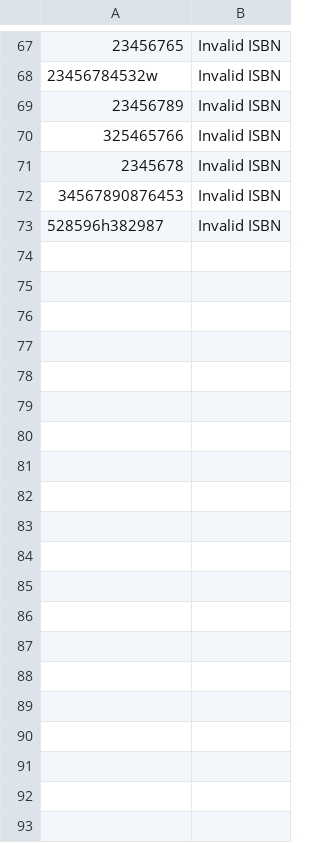
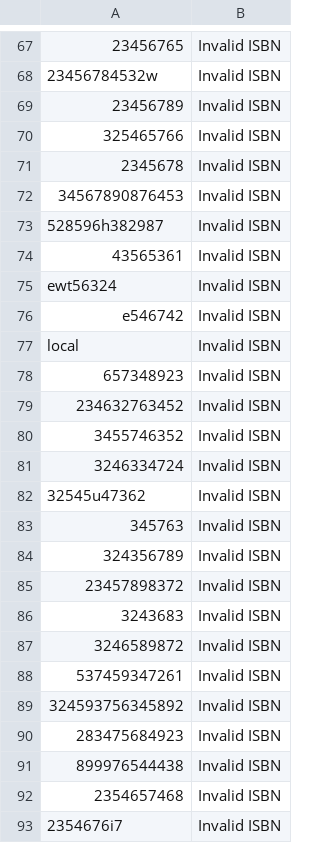
Before and after one commit to GabbyMont/isbn, a CSV file: isbn_file2.csv, drawn as a sheet; only a part is shown, gaps mark what is left out; the diff covers the shown part only; the diff names each change by its address in the sheet, - before the commit and + after, or states it on an @@ line.

```diff
--- a/isbn_file2.csv
+++ b/isbn_file2.csv
+row 74: 43565361 | Invalid ISBN
+row 75: ewt56324 | Invalid ISBN
+row 76: e546742 | Invalid ISBN
+row 77: local | Invalid ISBN
+row 78: 657348923 | Invalid ISBN
+row 79: 234632763452 | Invalid ISBN
+row 80: 3455746352 | Invalid ISBN
+row 81: 3246334724 | Invalid ISBN
+row 82: 32545u47362 | Invalid ISBN
+row 83: 345763 | Invalid ISBN
+row 84: 324356789 | Invalid ISBN
+row 85: 23457898372 | Invalid ISBN
+row 86: 3243683 | Invalid ISBN
+row 87: 3246589872 | Invalid ISBN
+row 88: 537459347261 | Invalid ISBN
+row 89: 324593756345892 | Invalid ISBN
+row 90: 283475684923 | Invalid ISBN
+row 91: 899976544438 | Invalid ISBN
+row 92: 2354657468 | Invalid ISBN
+row 93: 2354676i7 | Invalid ISBN
```
Also changed, not shown: 17 added rows and 2 edited cells elsewhere in this file, 8 other files.
